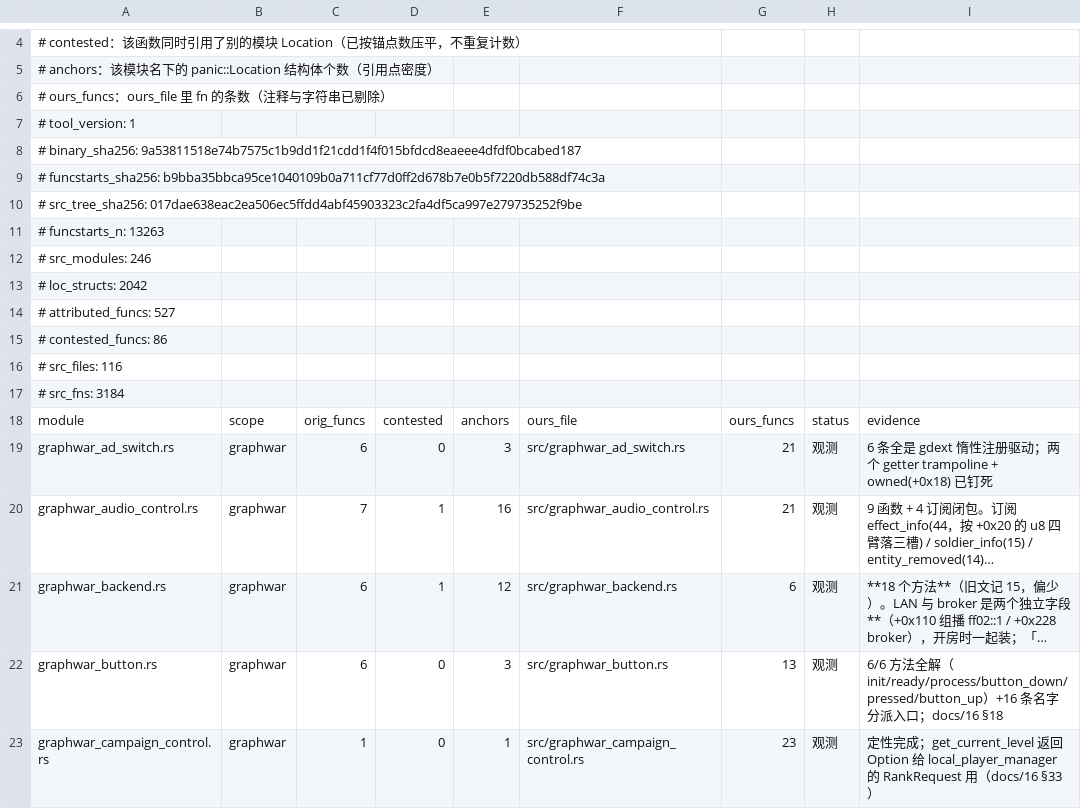
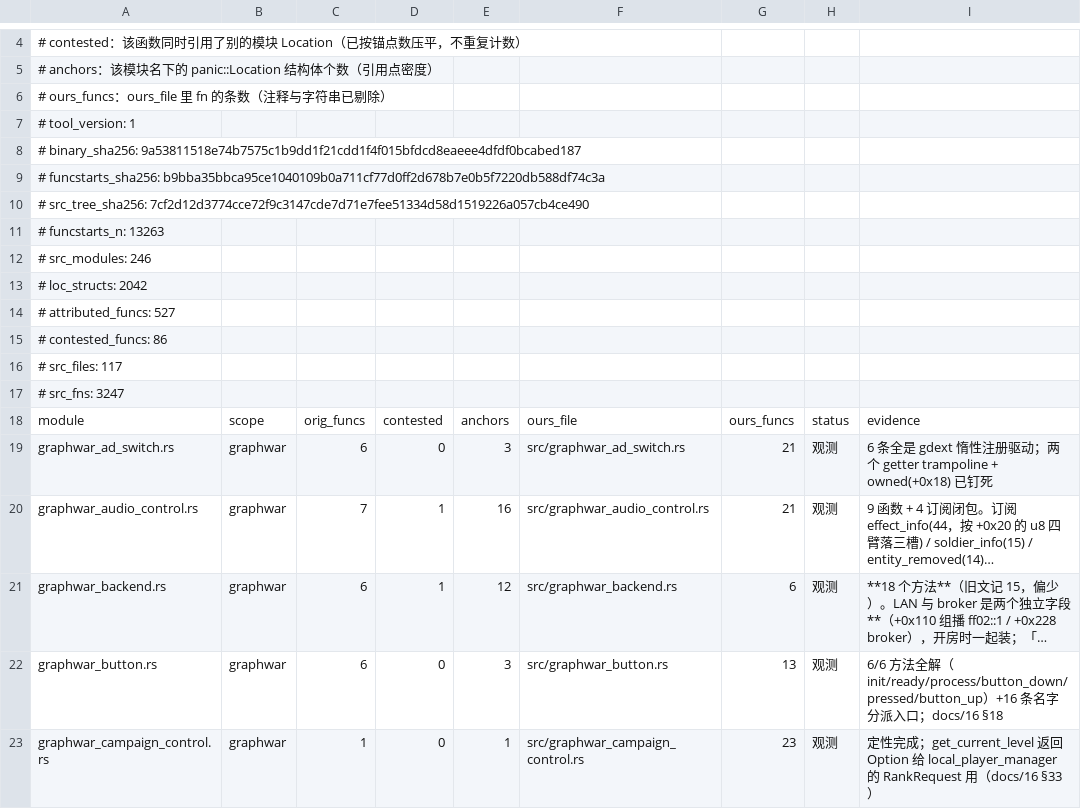
Before and after one commit to Cmd-GZ/graphwar2-rebuild, a TSV file: docs/coverage-matrix.tsv, drawn as a sheet; only a part is shown, gaps mark what is left out; long unchanged cells end in ….

Commit message:
chore(coverage): 重生成（T17 新增 src/_scaffold/net_events_class.rs 使 src_tree_sha 变化）；逐位 89 / 观测 438 不变

```diff
--- a/docs/coverage-matrix.tsv
+++ b/docs/coverage-matrix.tsv
@@ -9,3 +9,3 @@
 # funcstarts_sha256: b9bba35bbca95ce1040109b0a711cf77d0ff2d678b7e0b5f7220db588df74c3a
-# src_tree_sha256: 017dae638eac2ea506ec5ffdd4abf45903323c2fa4df5ca997e279735252f9be
+# src_tree_sha256: 7cf2d12d3774cce72f9c3147cde7d71e7fee51334d58d1519226a057cb4ce490
 # funcstarts_n: 13263
@@ -15,4 +15,4 @@
 # contested_funcs: 86
-# src_files: 116
-# src_fns: 3184
+# src_files: 117
+# src_fns: 3247
 module	scope	orig_funcs	contested	anchors	ours_file	ours_funcs	status	evidence
```
Also changed, not shown: 1 other file.
